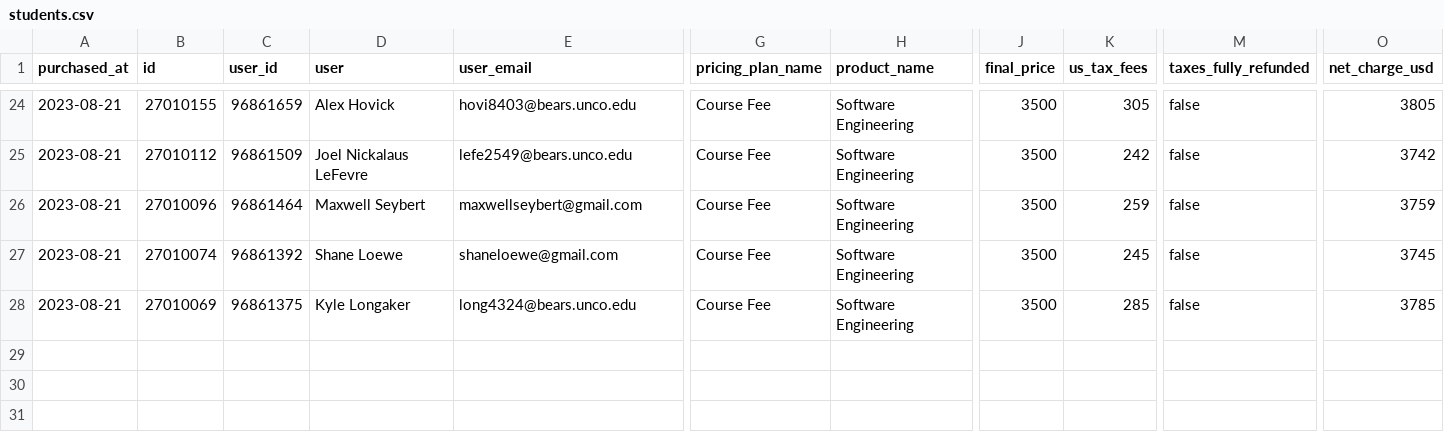
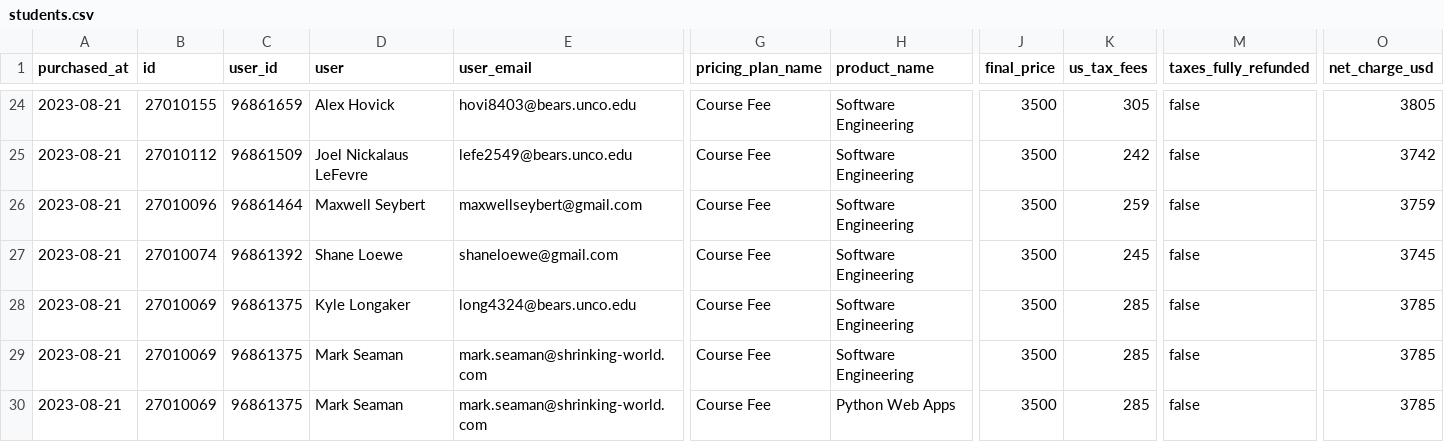
Before and after one commit to Mark-Seaman/DigitalOcean-2023, a CSV file: students.csv, drawn as a sheet; only a part is shown, gaps mark what is left out; rows hold the shown columns only; the diff names each change by its address in the sheet, - before the commit and + after, or states it on an @@ line.

Commit message:
Add Mark Seaman student

```diff
--- a/students.csv
+++ b/students.csv
+row 29: 2023-08-21 | 27010069 | 96861375 | Mark Seaman | mark.seaman@shrinking-world.com | Course Fee | Software Engineering | 3500 | 285 | false | 3785
+row 30: 2023-08-21 | 27010069 | 96861375 | Mark Seaman | mark.seaman@shrinking-world.com | Course Fee | Python Web Apps | 3500 | 285 | false | 3785
```
Also changed, not shown: students2.csv, 1 other file.
